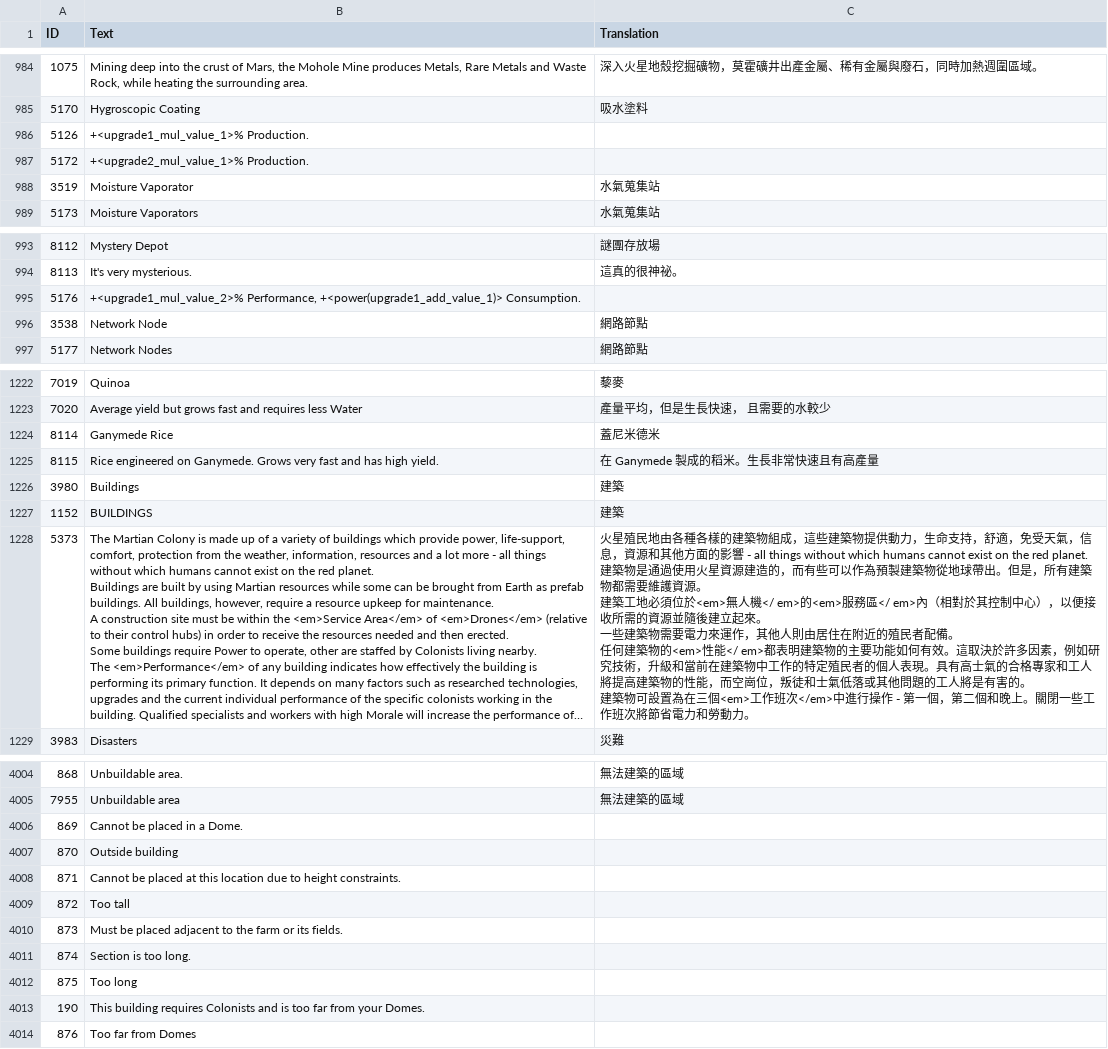
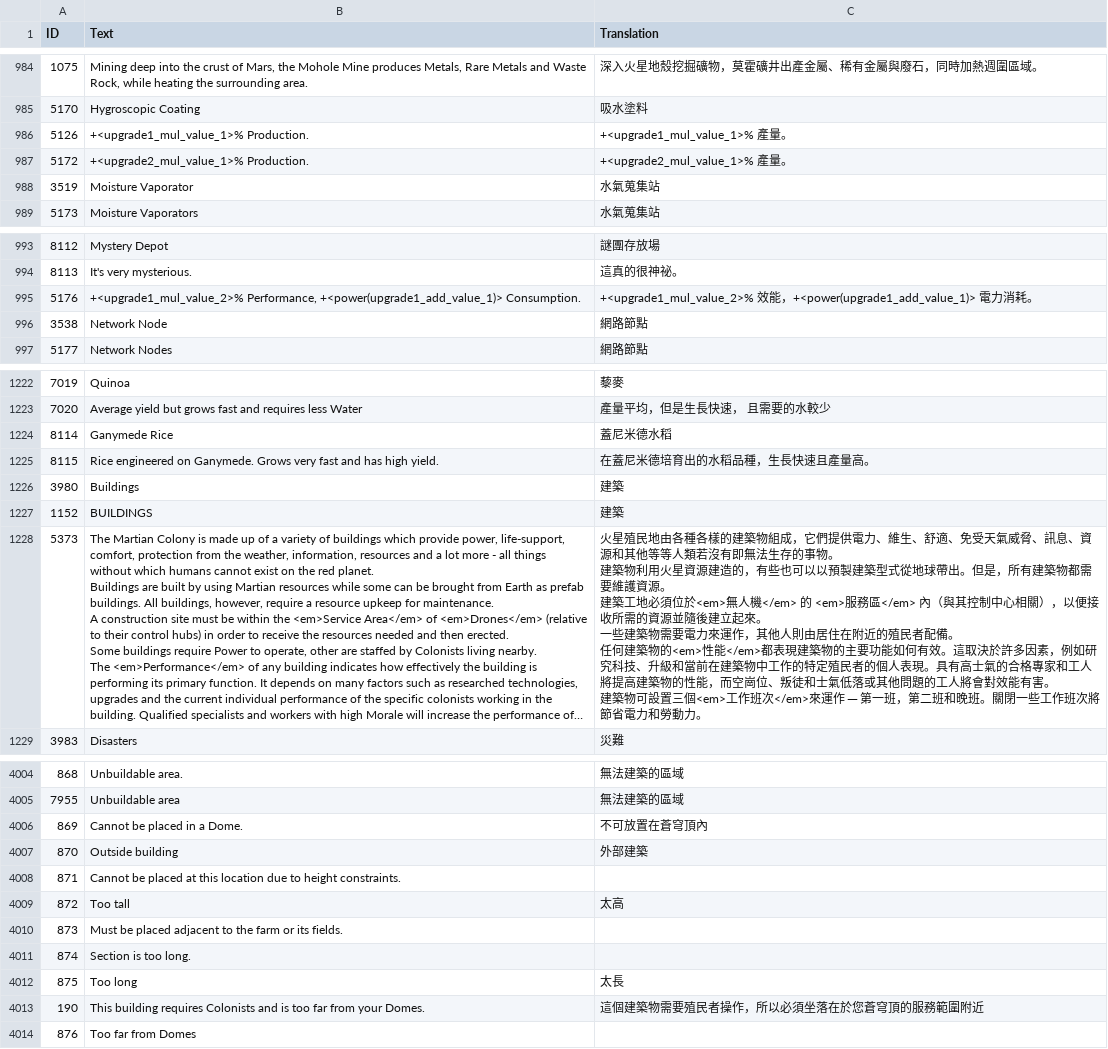
Before and after one commit to ksp-amosa/survivingmars_trad_chinese, a CSV file: Trad Chinese/Game.csv, drawn as a sheet; only a part is shown, gaps mark what is left out; long unchanged cells end in …; ↵ is a line break in a cell; the diff covers the shown part only; the diff names each change by its address in the sheet, - before the commit and + after, or states it on an @@ line.

```diff
--- a/Trad Chinese/Game.csv
+++ b/Trad Chinese/Game.csv
-C986 (Translation): (empty)
+C986 (Translation): +<upgrade1_mul_value_1>% 產量。
-C987 (Translation): (empty)
+C987 (Translation): +<upgrade2_mul_value_1>% 產量。
-C995 (Translation): (empty)
+C995 (Translation): +<upgrade1_mul_value_2>% 效能，+<power(upgrade1_add_value_1)> 電力消耗。
-C1224 (Translation): 蓋尼米德米
+C1224 (Translation): 蓋尼米德水稻
-C1225 (Translation): 在 Ganymede 製成的稻米。生長非常快速且有高產量
+C1225 (Translation): 在蓋尼米德培育出的水稻品種，生長快速且產量高。
-C1228 (Translation): …物組成，這些建築物提供動力，生命支持，舒適，免受天氣，信息，資源和其他方面的影響 - all things without which humans cannot exist on the red planet. ↵ 建築物是通過使用火星資源建造的，而有些可以作為預製建築物從地球帶出。但是，所有建築物都需要維護資源。 ↵ 建築工地必須位於<em>無人機</ em>的<em>服務區</ em>內（相對於其控制中心），以便接收所需的資源並隨後建立起來。 ↵ 一些建築物需要電力來運作，其他人則由居住在附近的殖民者配備。 ↵ 任何建築物的<em>性能</ em>都表明建築物的主要功能如何有效。這取決於許多因素，例如研究技術，升級和當前在建築物中工作的特定殖民者的個人表現。具有高士氣的合格專家和工人將提高建築物的性能，而空崗位，叛徒和士氣低落或其他問題的工人將是有害的。 ↵ 建築物可設置為在三個<em>工作班次</em>中進行操作 - 第一個，第二個和晚上。關閉一…
+C1228 (Translation): …物組成，它們提供電力、維生、舒適、免受天氣威脅、訊息、資源和其他等等人類若沒有即無法生存的事物。 ↵ 建築物利用火星資源建造的，有些也可以以預製建築型式從地球帶出。但是，所有建築物都需要維護資源。 ↵ 建築工地必須位於<em>無人機</em> 的 <em>服務區</em> 內（與其控制中心相關），以便接收所需的資源並隨後建立起來。 ↵ 一些建築物需要電力來運作，其他人則由居住在附近的殖民者配備。 ↵ 任何建築物的<em>性能</em>都表現建築物的主要功能如何有效。這取決於許多因素，例如研究科技、升級和當前在建築物中工作的特定殖民者的個人表現。具有高士氣的合格專家和工人將提高建築物的性能，而空崗位、叛徒和士氣低落或其他問題的工人將會對效能有害。 ↵ 建築物可設置三個<em>工作班次</em>來運作 ─ 第一班，第二班和晚班。關閉一…
-C4006 (Translation): (empty)
+C4006 (Translation): 不可放置在蒼穹頂內
-C4007 (Translation): (empty)
+C4007 (Translation): 外部建築
-C4009 (Translation): (empty)
+C4009 (Translation): 太高
-C4012 (Translation): (empty)
+C4012 (Translation): 太長
-C4013 (Translation): (empty)
+C4013 (Translation): 這個建築物需要殖民者操作，所以必須坐落在於您蒼穹頂的服務範圍附近
```
Also changed, not shown: 22 edited cells elsewhere in this file.
